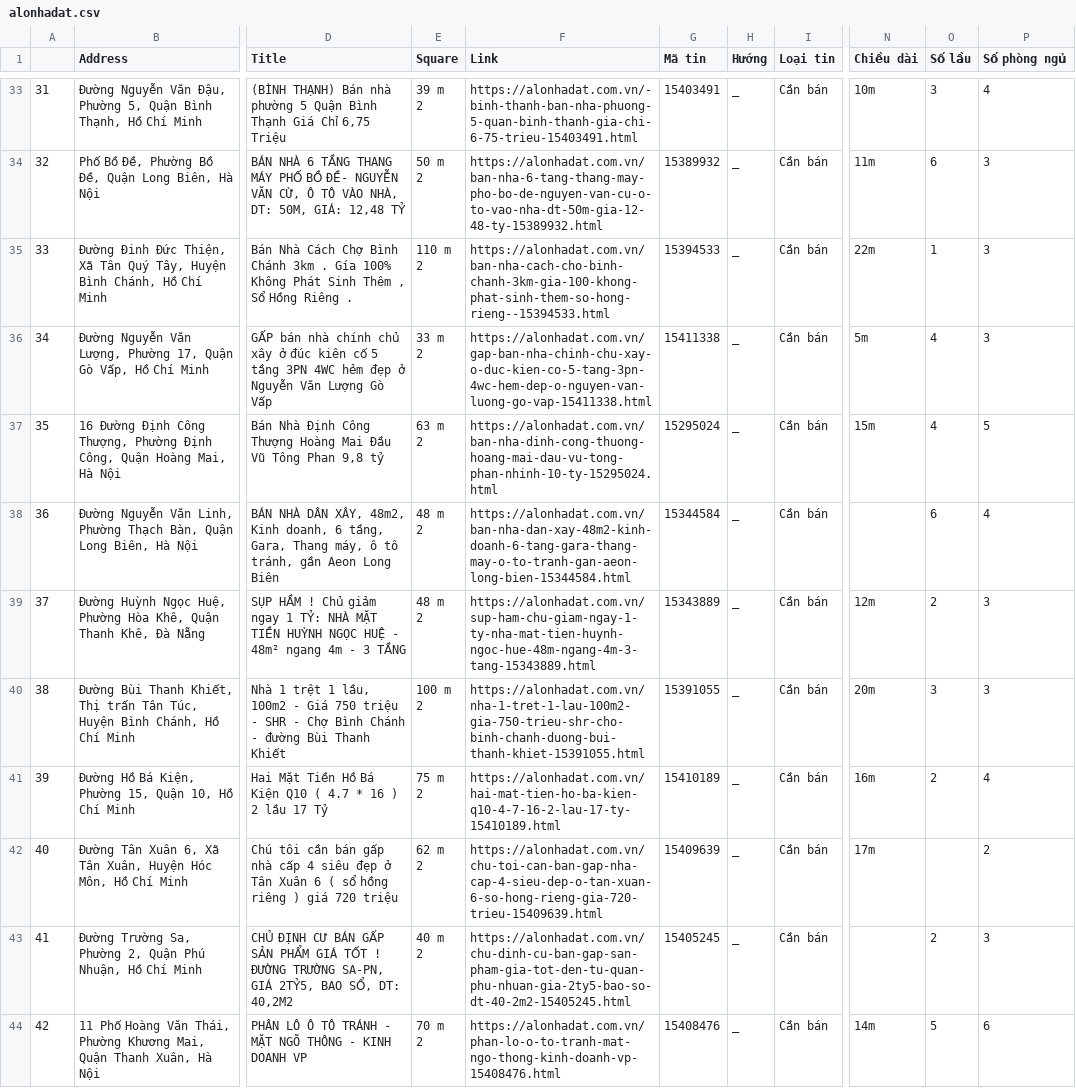
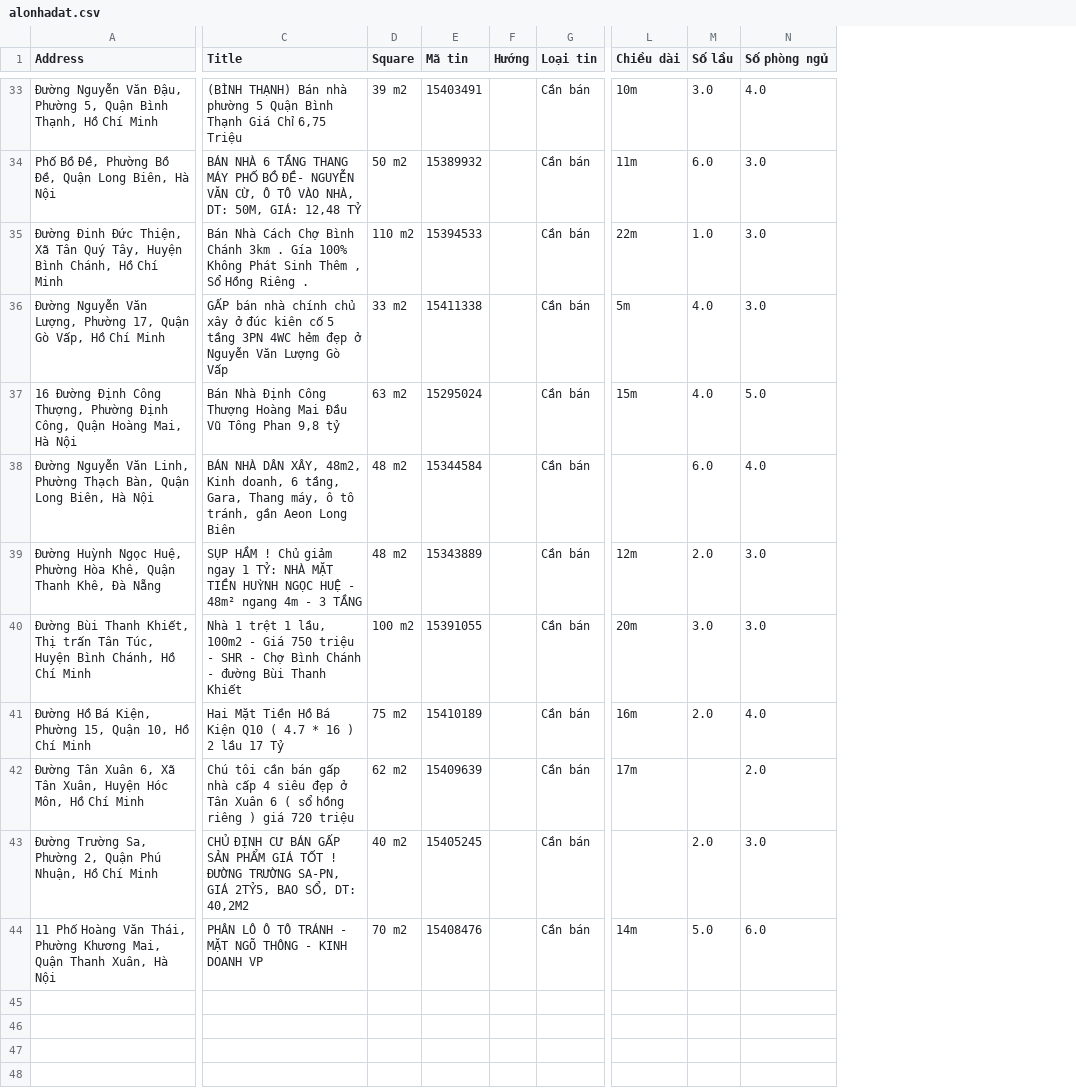
Before and after one commit to LVCaoKy/BDS_pipeline, a CSV file: CrawlData/Alonhadat/alonhadat.csv, drawn as a sheet; only a part is shown, gaps mark what is left out; removed rows and columns are numbered as before the commit, all else as after; ↵ is a line break in a cell; the diff covers the shown part only; the diff names each change by its address in the sheet, - before the commit and + after, or states it on an @@ line.

```diff
--- a/CrawlData/Alonhadat/alonhadat.csv
+++ b/CrawlData/Alonhadat/alonhadat.csv
-column A, rows 33-44: 31 | 32 | 33 | 34 | 35 | 36 | 37 | 38 | 39 | 40 | 41 | 42
-column F (Link), rows 33-44: https://alonhadat.com.vn/-binh-thanh-ban-nha-phuong-5-quan-binh-thanh-gia-chi-6-75-trieu-15403491.html | https://alonhadat.com.vn/ban-nha-6-tang-thang-may-pho-bo-de-nguyen-van-cu-o-to-vao-nha-dt-50m-gia-12-48-ty-15389932.html | https://alonhadat.com.vn/ban-nha-cach-cho-binh-chanh-3km-gia-100-khong-phat-sinh-them-so-hong-rieng--15394533.html | https://alonhadat.com.vn/gap-ban-nha-chinh-chu-xay-o-duc-kien-co-5-tang-3pn-4wc-hem-dep-o-nguyen-van-luong-go-vap-15411338.html | https://alonhadat.com.vn/ban-nha-dinh-cong-thuong-hoang-mai-dau-vu-tong-phan-nhinh-10-ty-15295024.html | https://alonhadat.com.vn/ban-nha-dan-xay-48m2-kinh-doanh-6-tang-gara-thang-may-o-to-tranh-gan-aeon-long-bien-15344584.html | https://alonhadat.com.vn/sup-ham-chu-giam-ngay-1-ty-nha-mat-tien-huynh-ngoc-hue-48m-ngang-4m-3-tang-15343889.html | https://alonhadat.com.vn/nha-1-tret-1-lau-100m2-gia-750-trieu-shr-cho-binh-chanh-duong-bui-thanh-khiet-15391055.html | https://alonhadat.com.vn/hai-mat-tien-ho-ba-kien-q10-4-7-16-2-lau-17-ty-15410189.html | https://alonhadat.com.vn/chu-toi-can-ban-gap-nha-cap-4-sieu-dep-o-tan-xuan-6-so-hong-rieng-gia-720-trieu-15409639.html | https://alonhadat.com.vn/chu-dinh-cu-ban-gap-san-pham-gia-tot-den-tu-quan-phu-nhuan-gia-2ty5-bao-so-dt-40-2m2-15405245.html | https://alonhadat.com.vn/phan-lo-o-to-tranh-mat-ngo-thong-kinh-doanh-vp-15408476.html
-D33 (Square): 39 m ↵ 2
+D33 (Square): 39 m2
-F33:F44 (Hướng): _
+F33:F44 (Hướng): (empty)
-M33 (Số lầu): 3
+M33 (Số lầu): 3.0
-N33 (Số phòng ngủ): 4
+N33 (Số phòng ngủ): 4.0
-D34 (Square): 50 m ↵ 2
+D34 (Square): 50 m2
-M34 (Số lầu): 6
+M34 (Số lầu): 6.0
-N34:N36 (Số phòng ngủ): 3
+N34:N36 (Số phòng ngủ): 3.0
-D35 (Square): 110 m ↵ 2
+D35 (Square): 110 m2
-M35 (Số lầu): 1
+M35 (Số lầu): 1.0
-D36 (Square): 33 m ↵ 2
+D36 (Square): 33 m2
-M36:M37 (Số lầu): 4
+M36:M37 (Số lầu): 4.0
-D37 (Square): 63 m ↵ 2
+D37 (Square): 63 m2
-N37 (Số phòng ngủ): 5
+N37 (Số phòng ngủ): 5.0
-D38:D39 (Square): 48 m ↵ 2
+D38:D39 (Square): 48 m2
-M38 (Số lầu): 6
+M38 (Số lầu): 6.0
-N38 (Số phòng ngủ): 4
+N38 (Số phòng ngủ): 4.0
-M39 (Số lầu): 2
+M39 (Số lầu): 2.0
-N39:N40 (Số phòng ngủ): 3
+N39:N40 (Số phòng ngủ): 3.0
-D40 (Square): 100 m ↵ 2
+D40 (Square): 100 m2
-M40 (Số lầu): 3
+M40 (Số lầu): 3.0
-D41 (Square): 75 m ↵ 2
+D41 (Square): 75 m2
-M41 (Số lầu): 2
+M41 (Số lầu): 2.0
-N41 (Số phòng ngủ): 4
+N41 (Số phòng ngủ): 4.0
-D42 (Square): 62 m ↵ 2
+D42 (Square): 62 m2
-N42 (Số phòng ngủ): 2
+N42 (Số phòng ngủ): 2.0
-D43 (Square): 40 m ↵ 2
+D43 (Square): 40 m2
-M43 (Số lầu): 2
+M43 (Số lầu): 2.0
-N43 (Số phòng ngủ): 3
+N43 (Số phòng ngủ): 3.0
-D44 (Square): 70 m ↵ 2
+D44 (Square): 70 m2
-M44 (Số lầu): 5
+M44 (Số lầu): 5.0
-N44 (Số phòng ngủ): 6
+N44 (Số phòng ngủ): 6.0
```
Also changed, not shown: 122 edited cells elsewhere in this file, 40 other files.
